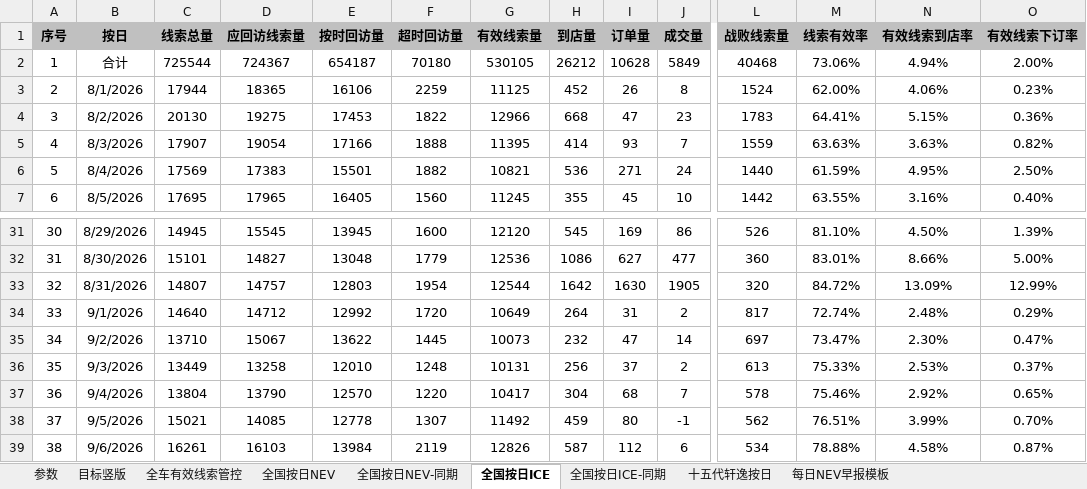
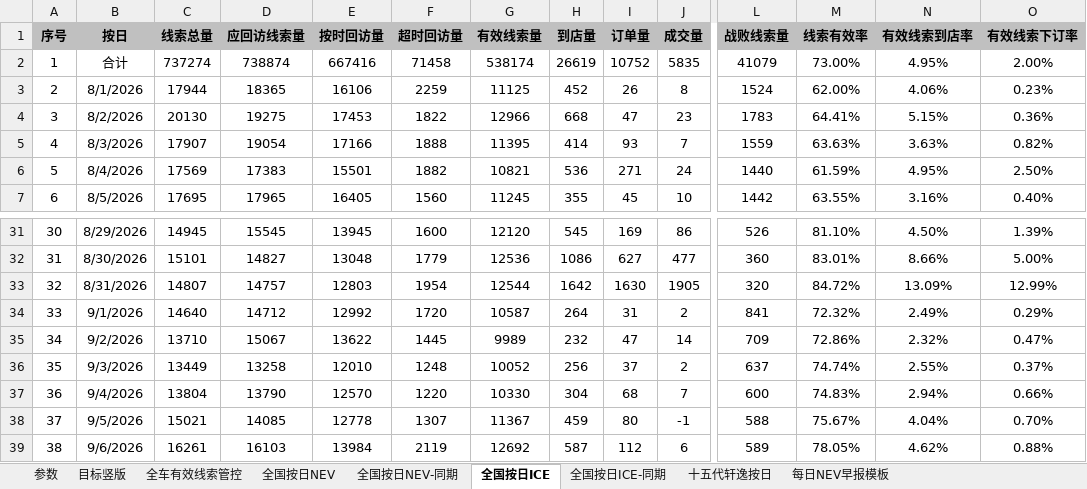
Before and after one commit to Django604/AI_Digest, an Excel workbook: data/source/NEV+ICE_xsai.xlsm, sheet 全国按日ICE, drawn as a sheet; only a part is shown, gaps mark what is left out; values as stored, in another font and other column widths than the file's, no borders; the diff covers the shown part only; the diff names each change by its address in the sheet, - before the commit and + after, or states it on an @@ line.

```diff
--- a/data/source/NEV+ICE_xsai.xlsm (sheet 全国按日ICE)
+++ b/data/source/NEV+ICE_xsai.xlsm (sheet 全国按日ICE)
-C2 (线索总量): 725544
+C2 (线索总量): 737274
-D2 (应回访线索量): 724367
+D2 (应回访线索量): 738874
-E2 (按时回访量): 654187
+E2 (按时回访量): 667416
-F2 (超时回访量): 70180
+F2 (超时回访量): 71458
-G2 (有效线索量): 530105
+G2 (有效线索量): 538174
-H2 (到店量): 26212
+H2 (到店量): 26619
-I2 (订单量): 10628
+I2 (订单量): 10752
-J2 (成交量): 5849
+J2 (成交量): 5835
-L2 (战败线索量): 40468
+L2 (战败线索量): 41079
-M2 (线索有效率): 73.06%
+M2 (线索有效率): 73.00%
-N2 (有效线索到店率): 4.94%
+N2 (有效线索到店率): 4.95%
-G34 (有效线索量): 10649
+G34 (有效线索量): 10587
-L34 (战败线索量): 817
+L34 (战败线索量): 841
-M34 (线索有效率): 72.74%
+M34 (线索有效率): 72.32%
-N34 (有效线索到店率): 2.48%
+N34 (有效线索到店率): 2.49%
-G35 (有效线索量): 10073
+G35 (有效线索量): 9989
-L35 (战败线索量): 697
+L35 (战败线索量): 709
-M35 (线索有效率): 73.47%
+M35 (线索有效率): 72.86%
-N35 (有效线索到店率): 2.30%
+N35 (有效线索到店率): 2.32%
-G36 (有效线索量): 10131
+G36 (有效线索量): 10052
-L36 (战败线索量): 613
+L36 (战败线索量): 637
-M36 (线索有效率): 75.33%
+M36 (线索有效率): 74.74%
-N36 (有效线索到店率): 2.53%
+N36 (有效线索到店率): 2.55%
-G37 (有效线索量): 10417
+G37 (有效线索量): 10330
-L37 (战败线索量): 578
+L37 (战败线索量): 600
-M37 (线索有效率): 75.46%
+M37 (线索有效率): 74.83%
-N37 (有效线索到店率): 2.92%
+N37 (有效线索到店率): 2.94%
-O37 (有效线索下订率): 0.65%
+O37 (有效线索下订率): 0.66%
-G38 (有效线索量): 11492
+G38 (有效线索量): 11367
-L38 (战败线索量): 562
+L38 (战败线索量): 588
-M38 (线索有效率): 76.51%
+M38 (线索有效率): 75.67%
-N38 (有效线索到店率): 3.99%
+N38 (有效线索到店率): 4.04%
-G39 (有效线索量): 12826
+G39 (有效线索量): 12692
-L39 (战败线索量): 534
+L39 (战败线索量): 589
-M39 (线索有效率): 78.88%
+M39 (线索有效率): 78.05%
-N39 (有效线索到店率): 4.58%
+N39 (有效线索到店率): 4.62%
-O39 (有效线索下订率): 0.87%
+O39 (有效线索下订率): 0.88%
```
Also changed, not shown: 1 added row and 74 edited cells elsewhere in this sheet, sheet 全国按日NEV, sheet 全国按日NEV-同期, charts or pictures, data/source/NEV+ICE_ldai.xlsm, 5 other files.
